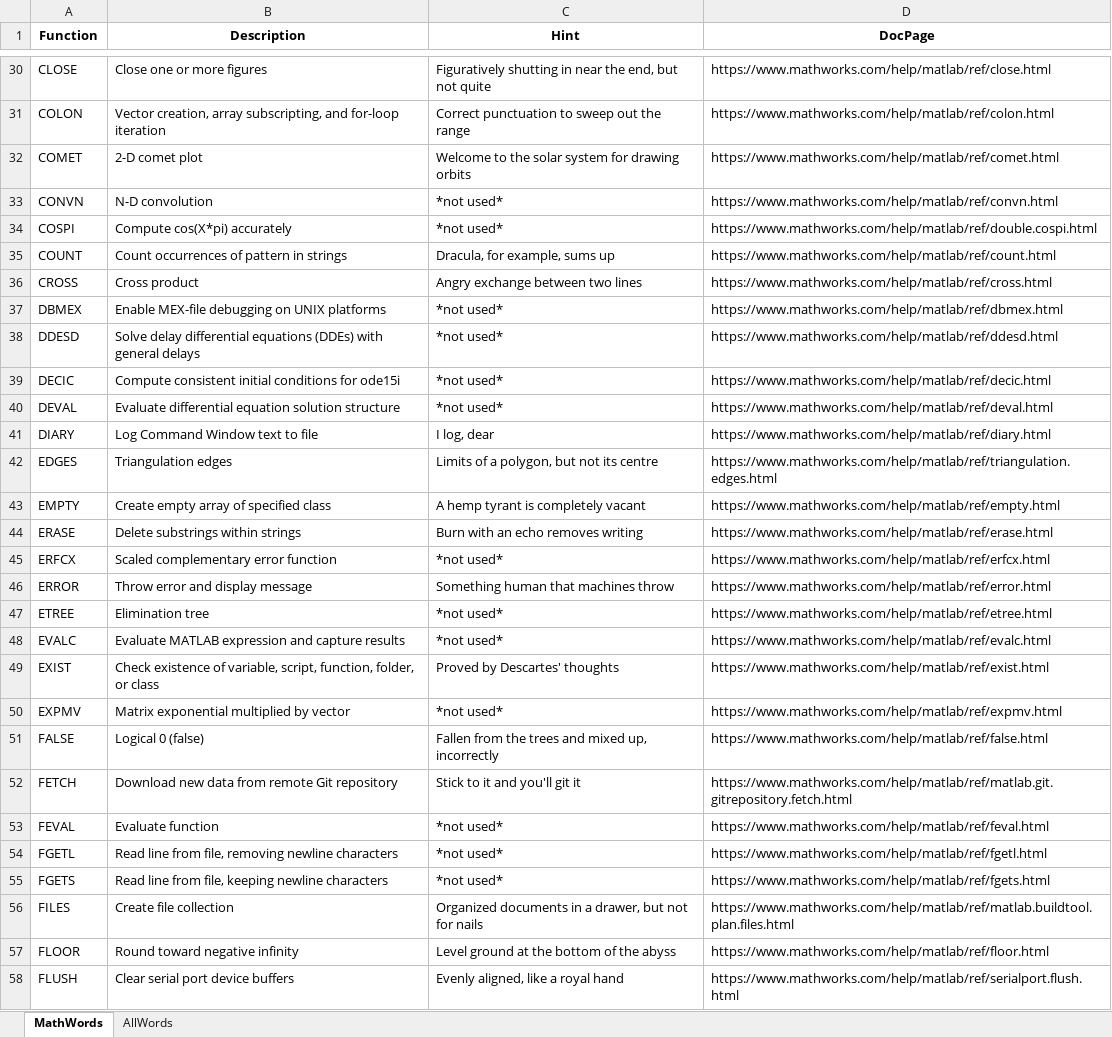
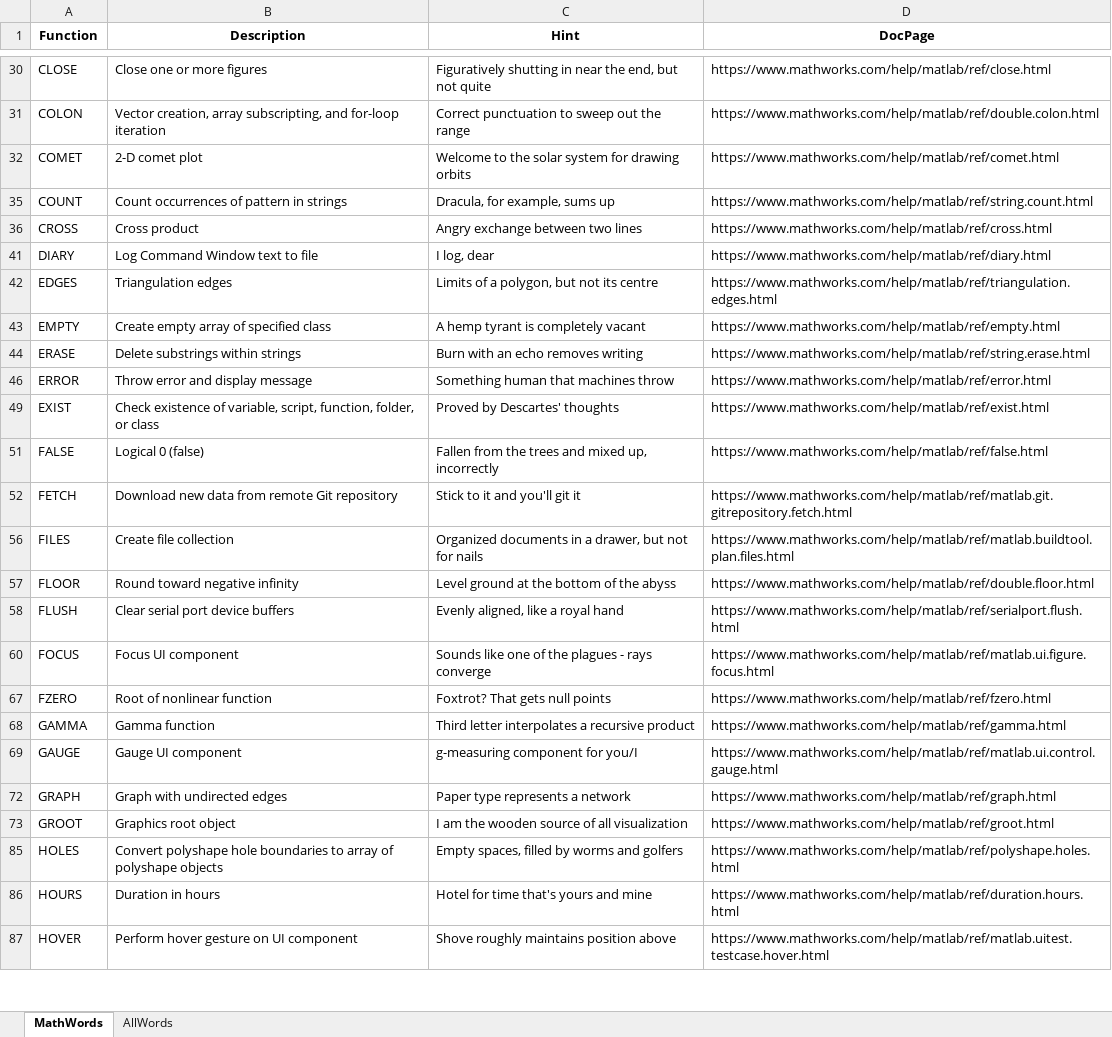
Before and after one commit to mathworks/MathWords-Puzzle-Game, an Excel workbook: MathWordsDictionary.xlsx, sheet MathWords, drawn as a sheet; only a part is shown, gaps mark what is left out; the shorter side is filled out with more unchanged rows; values as stored, in another font and other column widths than the file's, no borders; table styles not drawn; the diff covers the shown part only; the diff names each change by its address in the sheet, - before the commit and + after, or states it on an @@ line.

```diff
--- a/MathWordsDictionary.xlsx (sheet MathWords)
+++ b/MathWordsDictionary.xlsx (sheet MathWords)
-D31 (DocPage): https://www.mathworks.com/help/matlab/ref/colon.html
+D31 (DocPage): https://www.mathworks.com/help/matlab/ref/double.colon.html
@@ row 33 hidden: CONVN | N-D convolution | *not used* | https://www.mathworks.com/help/matlab/ref/convn.html @@
@@ row 34 hidden: COSPI | Compute cos(X*pi) accurately | *not used* | https://www.mathworks.com/help/matlab/ref/double.cospi.html @@
-D35 (DocPage): https://www.mathworks.com/help/matlab/ref/count.html
+D35 (DocPage): https://www.mathworks.com/help/matlab/ref/string.count.html
@@ row 37 hidden: DBMEX | Enable MEX-file debugging on UNIX platforms | *not used* | https://www.mathworks.com/help/matlab/ref/dbmex.html @@
@@ row 38 hidden: DDESD | Solve delay differential equations (DDEs) with general delays | *not used* | https://www.mathworks.com/help/matlab/ref/ddesd.html @@
@@ row 39 hidden: DECIC | Compute consistent initial conditions for ode15i | *not used* | https://www.mathworks.com/help/matlab/ref/decic.html @@
@@ row 40 hidden: DEVAL | Evaluate differential equation solution structure | *not used* | https://www.mathworks.com/help/matlab/ref/deval.html @@
-D44 (DocPage): https://www.mathworks.com/help/matlab/ref/erase.html
+D44 (DocPage): https://www.mathworks.com/help/matlab/ref/string.erase.html
@@ row 45 hidden: ERFCX | Scaled complementary error function | *not used* | https://www.mathworks.com/help/matlab/ref/erfcx.html @@
@@ row 47 hidden: ETREE | Elimination tree | *not used* | https://www.mathworks.com/help/matlab/ref/etree.html @@
@@ row 48 hidden: EVALC | Evaluate MATLAB expression and capture results | *not used* | https://www.mathworks.com/help/matlab/ref/evalc.html @@
@@ row 50 hidden: EXPMV | Matrix exponential multiplied by vector | *not used* | https://www.mathworks.com/help/matlab/ref/expmv.html @@
@@ row 53 hidden: FEVAL | Evaluate function | *not used* | https://www.mathworks.com/help/matlab/ref/feval.html @@
@@ row 54 hidden: FGETL | Read line from file, removing newline characters | *not used* | https://www.mathworks.com/help/matlab/ref/fgetl.html @@
@@ row 55 hidden: FGETS | Read line from file, keeping newline characters | *not used* | https://www.mathworks.com/help/matlab/ref/fgets.html @@
-D57 (DocPage): https://www.mathworks.com/help/matlab/ref/floor.html
+D57 (DocPage): https://www.mathworks.com/help/matlab/ref/double.floor.html
```
Also changed, not shown: 87 hidden or unhidden rows and 6 edited cells elsewhere in this sheet.
